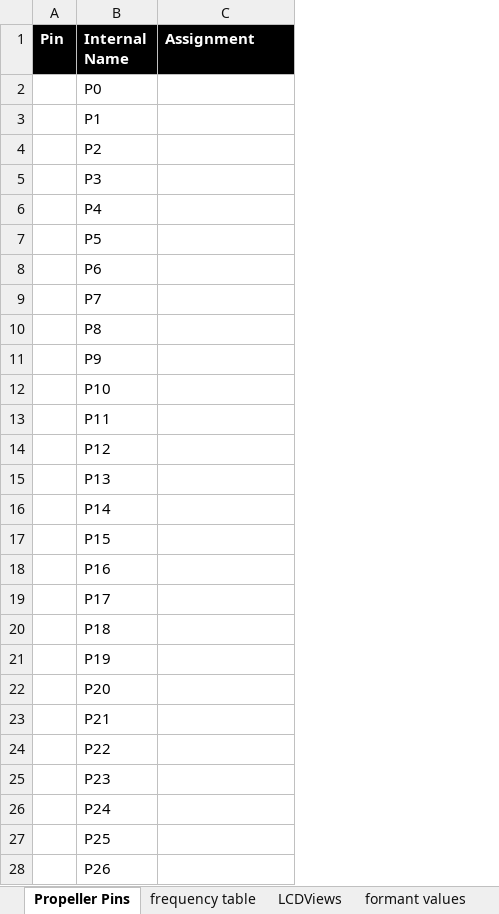
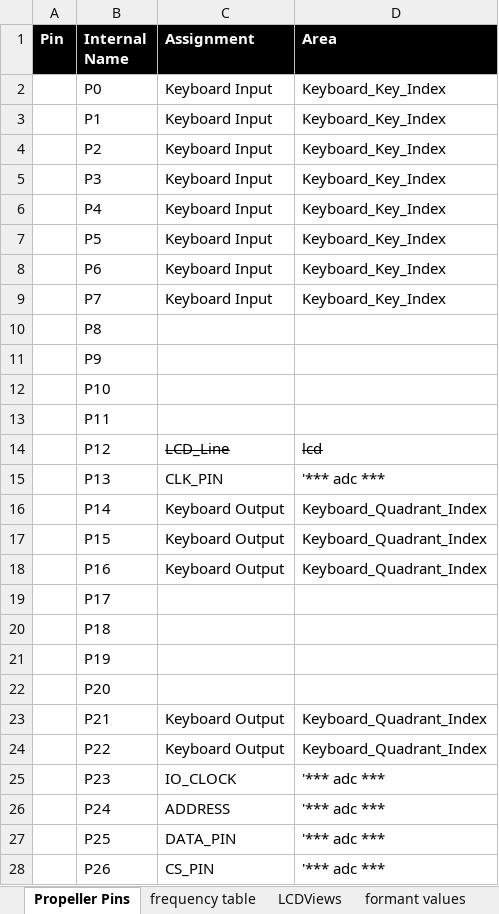
Before and after one commit to antfriend/Verbalizer, an Excel workbook: Pins_Notes_Tables.xlsx, sheet Propeller Pins, drawn as a sheet; only a part is shown; values as stored, in another font and other column widths than the file's, no borders; the diff covers the shown part only; the diff names each change by its address in the sheet, - before the commit and + after, or states it on an @@ line.

Commit message:
physically removed the LCD, physically added a 3 toggle "mode" switch. Only 1 of the two parts of the switch are working, so it is only two state at this time Everything works. Updated most of the pins in the xl spreadsheet

```diff
--- a/Pins_Notes_Tables.xlsx (sheet Propeller Pins)
+++ b/Pins_Notes_Tables.xlsx (sheet Propeller Pins)
+column D (Area), rows 2-28: Keyboard_Key_Index | Keyboard_Key_Index | Keyboard_Key_Index | Keyboard_Key_Index | Keyboard_Key_Index | Keyboard_Key_Index | Keyboard_Key_Index | Keyboard_Key_Index |  |  |  |  | lcd | '*** adc *** | Keyboard_Quadrant_Index | Keyboard_Quadrant_Index | Keyboard_Quadrant_Index |  |  |  |  | Keyboard_Quadrant_Index | Keyboard_Quadrant_Index | '*** adc *** | '*** adc *** | '*** adc *** | '*** adc ***
-C2:C9 (Assignment): (empty)
+C2:C9 (Assignment): Keyboard Input
-C14 (Assignment): (empty)
+C14 (Assignment): LCD_Line
-C15 (Assignment): (empty)
+C15 (Assignment): CLK_PIN
-C16:C18 (Assignment): (empty)
+C16:C18 (Assignment): Keyboard Output
-C23:C24 (Assignment): (empty)
+C23:C24 (Assignment): Keyboard Output
-C25 (Assignment): (empty)
+C25 (Assignment): IO_CLOCK
-C26 (Assignment): (empty)
+C26 (Assignment): ADDRESS
-C27 (Assignment): (empty)
+C27 (Assignment): DATA_PIN
-C28 (Assignment): (empty)
+C28 (Assignment): CS_PIN
```
Also changed, not shown: 4 edited cells elsewhere in this sheet, 1 other file.
